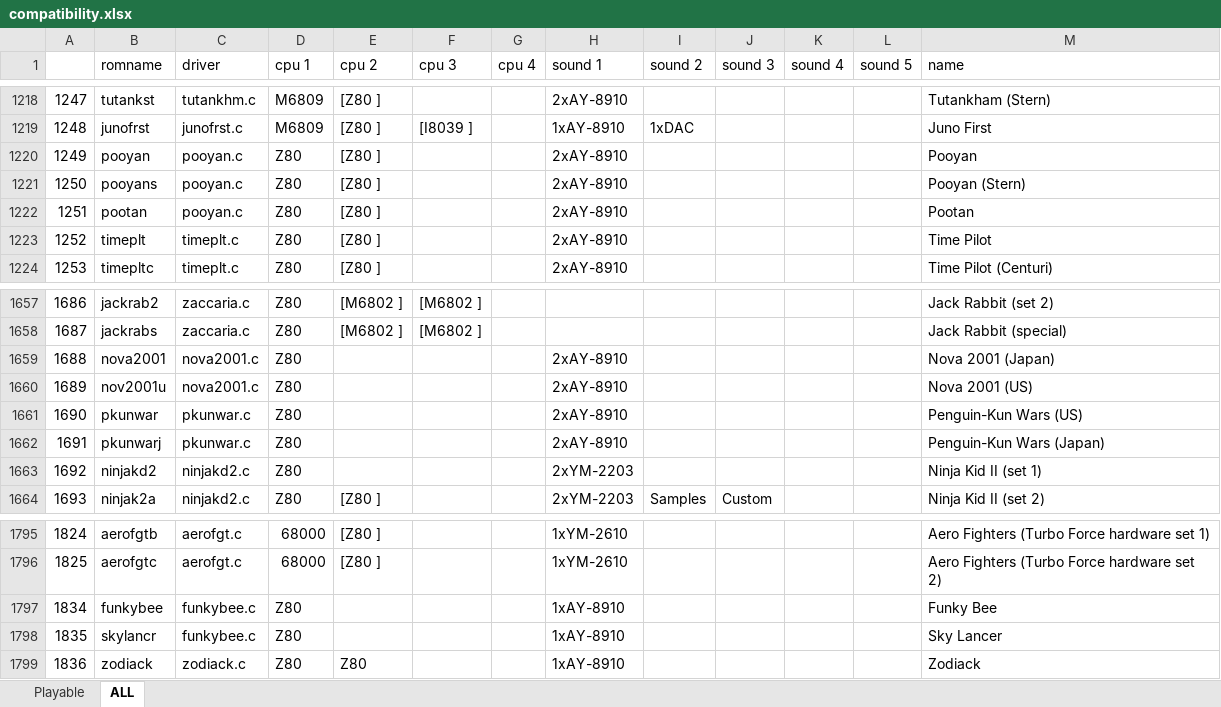
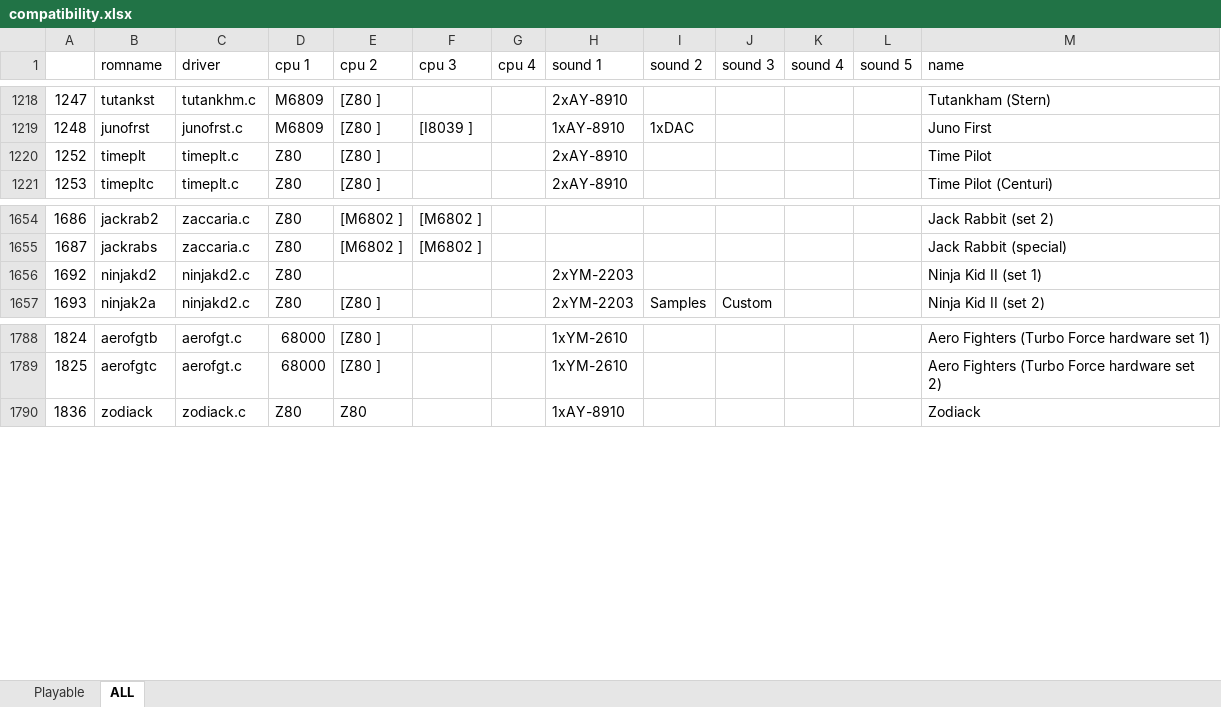
Before and after one commit to georgemoralis/arcadeflex, an Excel workbook: 0.36/compatibility.xlsx, sheet ALL, drawn as a sheet; only a part is shown, gaps mark what is left out; values as stored, in another font and other column widths than the file's, no borders; the diff names each change by its address in the sheet, - before the commit and + after, or states it on an @@ line.

Commit message:
036 : funkybee , nova2001, pooyan , pkunwar drivers

```diff
--- a/0.36/compatibility.xlsx (sheet ALL)
+++ b/0.36/compatibility.xlsx (sheet ALL)
-row 1220: 1249 | pooyan | pooyan.c | Z80 | [Z80 ] |  |  | 2xAY-8910 |  |  |  |  | Pooyan
-row 1221: 1250 | pooyans | pooyan.c | Z80 | [Z80 ] |  |  | 2xAY-8910 |  |  |  |  | Pooyan (Stern)
-row 1222: 1251 | pootan | pooyan.c | Z80 | [Z80 ] |  |  | 2xAY-8910 |  |  |  |  | Pootan
-row 1659: 1688 | nova2001 | nova2001.c | Z80 |  |  |  | 2xAY-8910 |  |  |  |  | Nova 2001 (Japan)
-row 1660: 1689 | nov2001u | nova2001.c | Z80 |  |  |  | 2xAY-8910 |  |  |  |  | Nova 2001 (US)
-row 1661: 1690 | pkunwar | pkunwar.c | Z80 |  |  |  | 2xAY-8910 |  |  |  |  | Penguin-Kun Wars (US)
-row 1662: 1691 | pkunwarj | pkunwar.c | Z80 |  |  |  | 2xAY-8910 |  |  |  |  | Penguin-Kun Wars (Japan)
-row 1797: 1834 | funkybee | funkybee.c | Z80 |  |  |  | 1xAY-8910 |  |  |  |  | Funky Bee
-row 1798: 1835 | skylancr | funkybee.c | Z80 |  |  |  | 1xAY-8910 |  |  |  |  | Sky Lancer
```
Also changed, not shown: sheet Playable, 19 other files.
